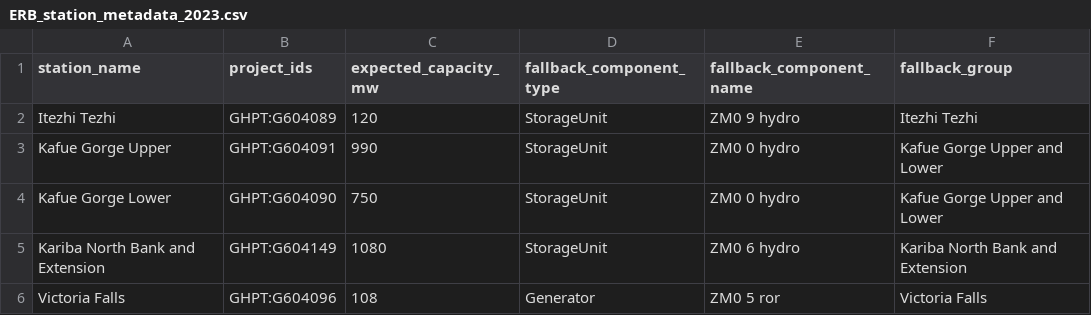
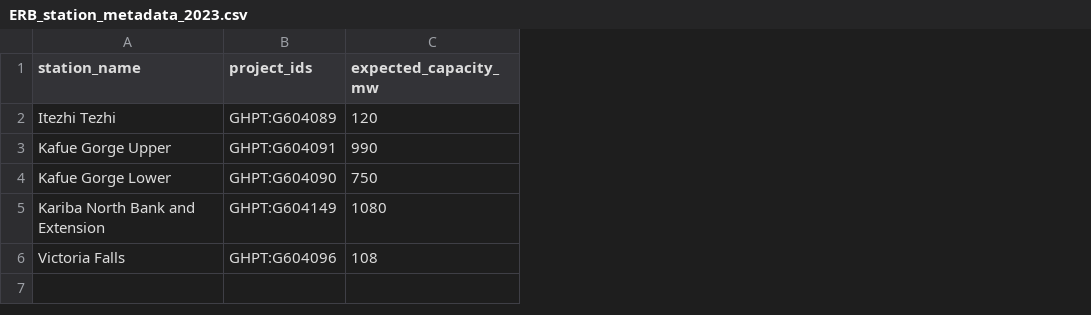
Before and after one commit to open-energy-transition/pypsa-zambia-status, a CSV file: data/hydro_reference/ERB_station_metadata_2023.csv, drawn as a sheet; the diff names each change by its address in the sheet, - before the commit and + after, or states it on an @@ line.

Commit message:
Generalize hydro station mapping and validate capacity factors

```diff
--- a/data/hydro_reference/ERB_station_metadata_2023.csv
+++ b/data/hydro_reference/ERB_station_metadata_2023.csv
-column D (fallback_component_type), rows 2-6: StorageUnit | StorageUnit | StorageUnit | StorageUnit | Generator
-column E (fallback_component_name), rows 2-6: ZM0 9 hydro | ZM0 0 hydro | ZM0 0 hydro | ZM0 6 hydro | ZM0 5 ror
-column F (fallback_group), rows 2-6: Itezhi Tezhi | Kafue Gorge Upper and Lower | Kafue Gorge Upper and Lower | Kariba North Bank and Extension | Victoria Falls
```
Also changed, not shown: 6 other files.
